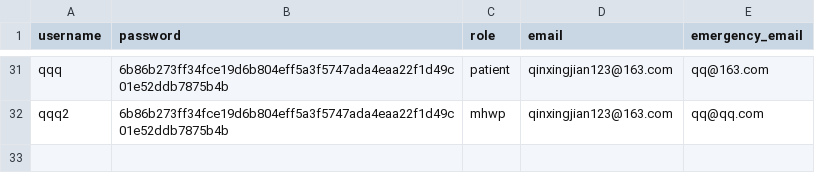
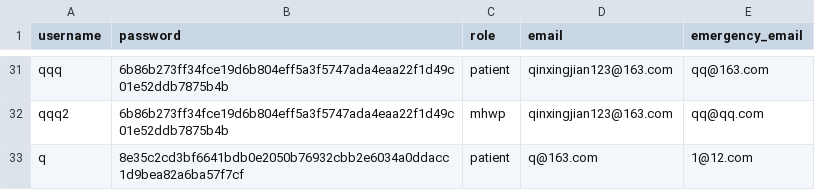
Before and after one commit to YorkisYY/Breeze-Mental-Health-System, a CSV file: data/user_data.csv, drawn as a sheet; only a part is shown, gaps mark what is left out.

```diff
--- a/data/user_data.csv
+++ b/data/user_data.csv
@@ -32 +32,2 @@ qqq,6b86b273ff34fce19d6b804eff5a3f5747ada4eaa22f1d49c01e52ddb7875b4b,patient,qin
 qqq2,6b86b273ff34fce19d6b804eff5a3f5747ada4eaa22f1d49c01e52ddb7875b4b,mhwp,qinxingjian123@163.com,qq@qq.com
+q,8e35c2cd3bf6641bdb0e2050b76932cbb2e6034a0ddacc1d9bea82a6ba57f7cf,patient,q@163.com,1@12.com
```
Also changed, not shown: data/appointments.csv, 3 other files.
